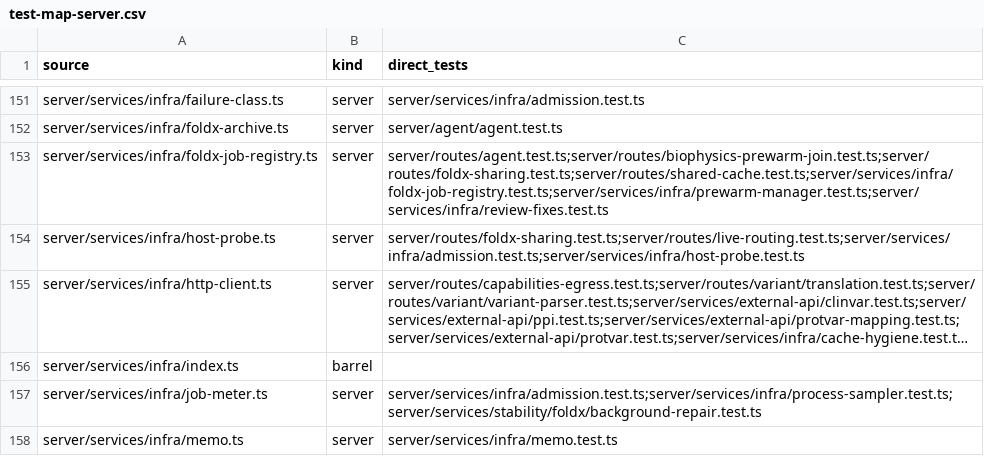
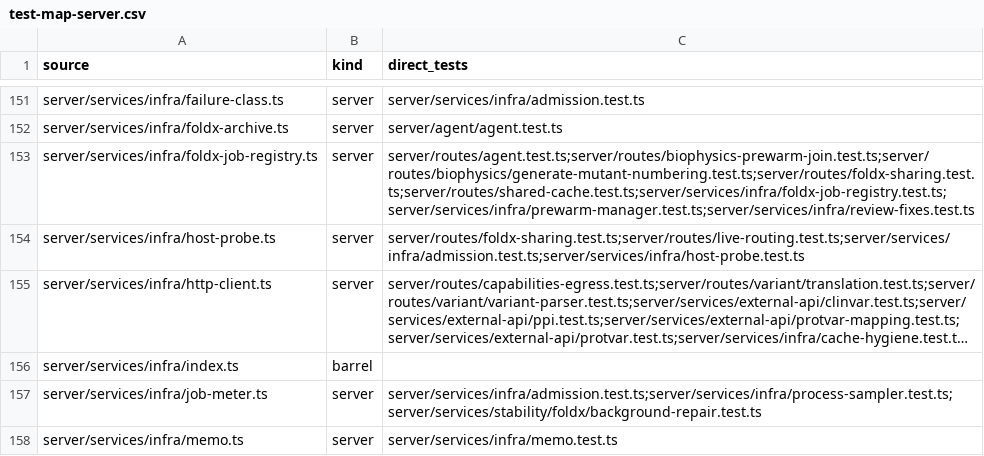
Before and after one commit to Huthaifa-HajAhmad/Missense-Structural-Explorer, a CSV file: doc/code-map/test-map-server.csv, drawn as a sheet; only a part is shown, gaps mark what is left out; long unchanged cells end in ….

```diff
--- a/doc/code-map/test-map-server.csv
+++ b/doc/code-map/test-map-server.csv
@@ -152,3 +152,3 @@ server/services/infra/failure-class.ts,server,server/services/infra/admission.te
 server/services/infra/foldx-archive.ts,server,server/agent/agent.test.ts
-server/services/infra/foldx-job-registry.ts,server,server/routes/agent.test.ts;server/routes/biophysics-prewarm-join.test.ts;server/routes/foldx-sharing.test.ts;server/routes/shared-cache.test.ts;server/services/infra/foldx-job-registry.test.ts;server/services/infra/prewarm-manager.test.ts;server/services/infra/review-fixes.test.ts
+server/services/infra/foldx-job-registry.ts,server,server/routes/agent.test.ts;server/routes/biophysics-prewarm-join.test.ts;server/routes/biophysics/generate-mutant-numbering.test.ts;server/routes/foldx-sharing.test.ts;server/routes/shared-cache.test.ts;server/services/infra/foldx-job-registry.test.ts;server/services/infra/prewarm-manager.test.ts;server/services/infra/review-fixes.test.ts
 server/services/infra/host-probe.ts,server,server/routes/foldx-sharing.test.ts;server/routes/live-routing.test.ts;server/services/infra/admission.test.ts;server/services/infra/host-probe.test.ts
```
Also changed, not shown: 6 other files.
